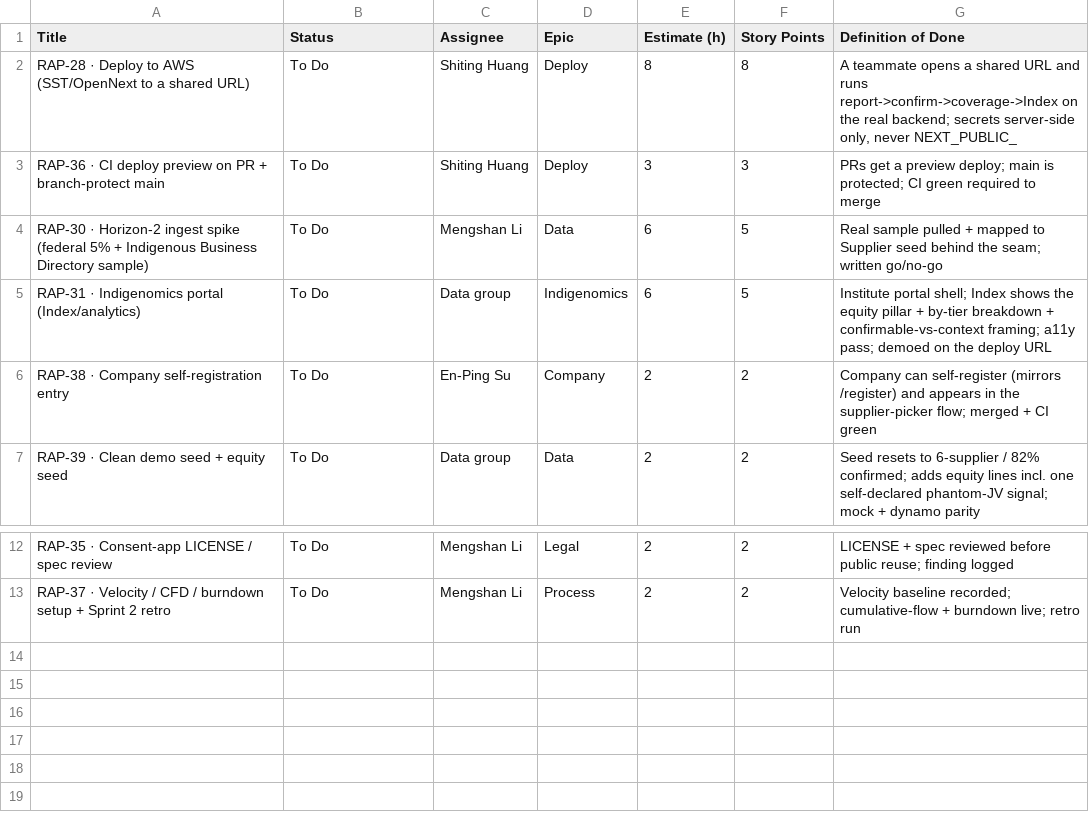
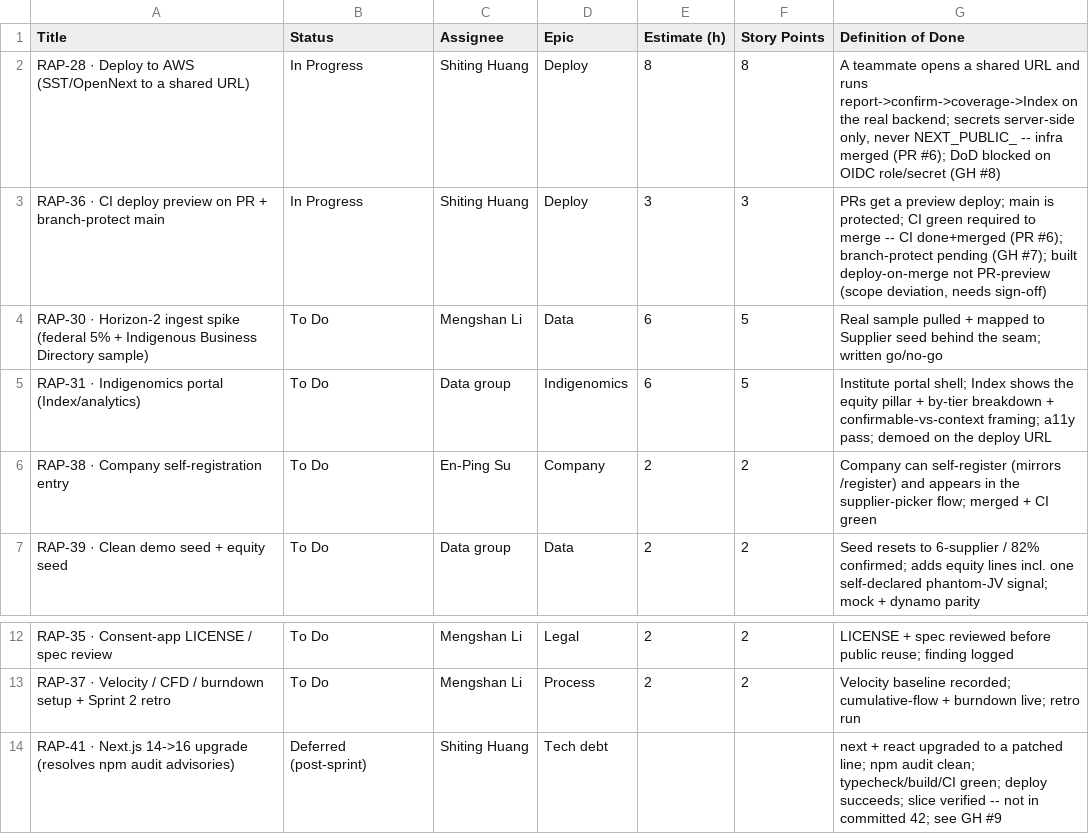
Before and after one commit to logisticPM/portal, a CSV file: docs/sprint2/sprint2_backlog.csv, drawn as a sheet; only a part is shown, gaps mark what is left out.

```diff
--- a/docs/sprint2/sprint2_backlog.csv
+++ b/docs/sprint2/sprint2_backlog.csv
@@ -1,4 +1,4 @@
 Title,Status,Assignee,Epic,Estimate (h),Story Points,Definition of Done
-"RAP-28 · Deploy to AWS (SST/OpenNext to a shared URL)",To Do,Shiting Huang,Deploy,8,8,"A teammate opens a shared URL and runs report->confirm->coverage->Index on the real backend; secrets server-side only, never NEXT_PUBLIC_"
-"RAP-36 · CI deploy preview on PR + branch-protect main",To Do,Shiting Huang,Deploy,3,3,"PRs get a preview deploy; main is protected; CI green required to merge"
+"RAP-28 · Deploy to AWS (SST/OpenNext to a shared URL)",In Progress,Shiting Huang,Deploy,8,8,"A teammate opens a shared URL and runs report->confirm->coverage->Index on the real backend; secrets server-side only, never NEXT_PUBLIC_ -- infra merged (PR #6); DoD blocked on OIDC role/secret (GH #8)"
+"RAP-36 · CI deploy preview on PR + branch-protect main",In Progress,Shiting Huang,Deploy,3,3,"PRs get a preview deploy; main is protected; CI green required to merge -- CI done+merged (PR #6); branch-protect pending (GH #7); built deploy-on-merge not PR-preview (scope deviation, needs sign-off)"
 "RAP-30 · Horizon-2 ingest spike (federal 5% + Indigenous Business Directory sample)",To Do,Mengshan Li,Data,6,5,"Real sample pulled + mapped to Supplier seed behind the seam; written go/no-go"
@@ -13 +13,2 @@ Title,Status,Assignee,Epic,Estimate (h),Story Points,Definition of Done
 "RAP-37 · Velocity / CFD / burndown setup + Sprint 2 retro",To Do,Mengshan Li,Process,2,2,"Velocity baseline recorded; cumulative-flow + burndown live; retro run"
+"RAP-41 · Next.js 14->16 upgrade (resolves npm audit advisories)",Deferred (post-sprint),Shiting Huang,Tech debt,,,"next + react upgraded to a patched line; npm audit clean; typecheck/build/CI green; deploy succeeds; slice verified -- not in committed 42; see GH #9"
```
Also changed, not shown: 1 other file.
